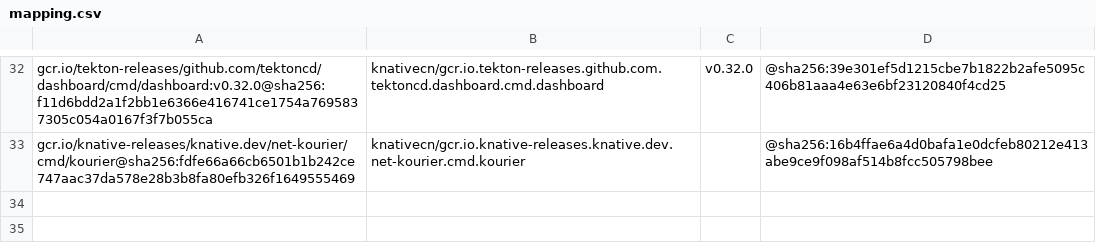
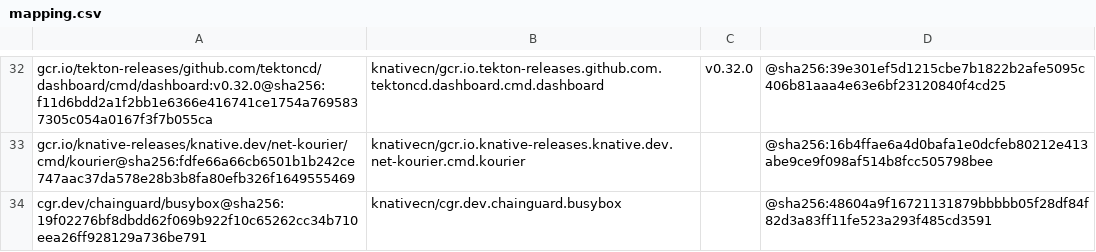
Before and after one commit to drriguz/knative-dockerhub-mirror, a CSV file: mapping.csv, drawn as a sheet; only a part is shown, gaps mark what is left out.

```diff
--- a/mapping.csv
+++ b/mapping.csv
@@ -33 +33,2 @@ gcr.io/tekton-releases/github.com/tektoncd/dashboard/cmd/dashboard:v0.32.0@sha25
 gcr.io/knative-releases/knative.dev/net-kourier/cmd/kourier@sha256:fdfe66a66cb6501b1b242ce747aac37da578e28b3b8fa80efb326f1649555469,knativecn/gcr.io.knative-releases.knative.dev.net-kourier.cmd.kourier,,@sha256:16b4ffae6a4d0bafa1e0dcfeb80212e413abe9ce9f098af514b8fcc505798bee
+cgr.dev/chainguard/busybox@sha256:19f02276bf8dbdd62f069b922f10c65262cc34b710eea26ff928129a736be791,knativecn/cgr.dev.chainguard.busybox,,@sha256:48604a9f16721131879bbbbb05f28df84f82d3a83ff11fe523a293f485cd3591
```
Also changed, not shown: 2 other files.
